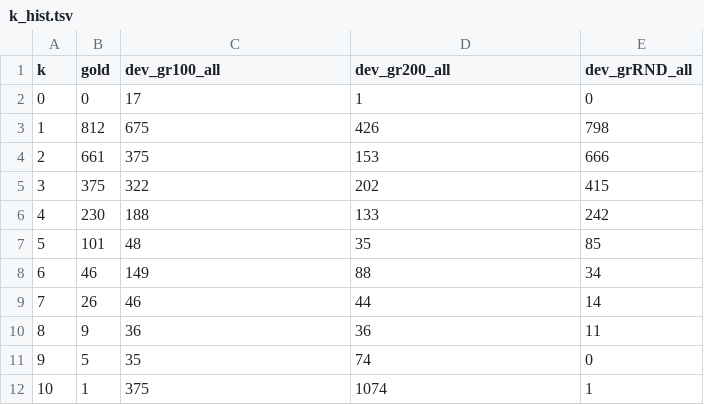
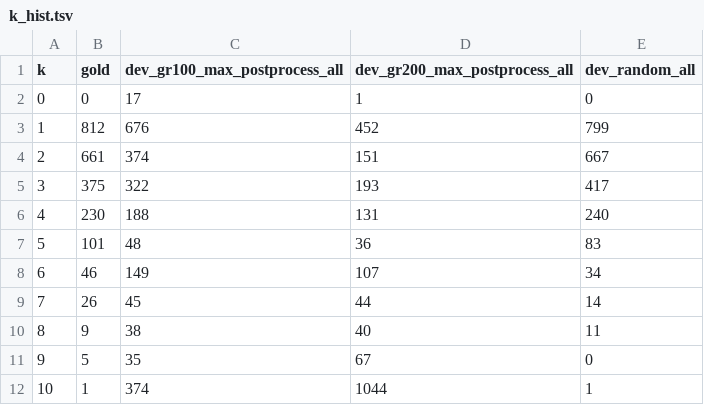
Before and after one commit to Eszti/tuw-nlp, a TSV file: tuw_nlp/sem/hrg/dev/reports/k_hist.tsv, drawn as a sheet.

```diff
--- a/tuw_nlp/sem/hrg/dev/reports/k_hist.tsv
+++ b/tuw_nlp/sem/hrg/dev/reports/k_hist.tsv
@@ -1,12 +1,12 @@
-k	gold	dev_gr100_all	dev_gr200_all	dev_grRND_all
+k	gold	dev_gr100_max_postprocess_all	dev_gr200_max_postprocess_all	dev_random_all
 0	0	17	1	0
-1	812	675	426	798
-2	661	375	153	666
-3	375	322	202	415
-4	230	188	133	242
-5	101	48	35	85
-6	46	149	88	34
-7	26	46	44	14
-8	9	36	36	11
-9	5	35	74	0
-10	1	375	1074	1
+1	812	676	452	799
+2	661	374	151	667
+3	375	322	193	417
+4	230	188	131	240
+5	101	48	36	83
+6	46	149	107	34
+7	26	45	44	14
+8	9	38	40	11
+9	5	35	67	0
+10	1	374	1044	1
```
Also changed, not shown: tuw_nlp/sem/hrg/dev/reports/k_differences.tsv, tuw_nlp/sem/hrg/dev/reports/k_values.tsv, 8 other files.
